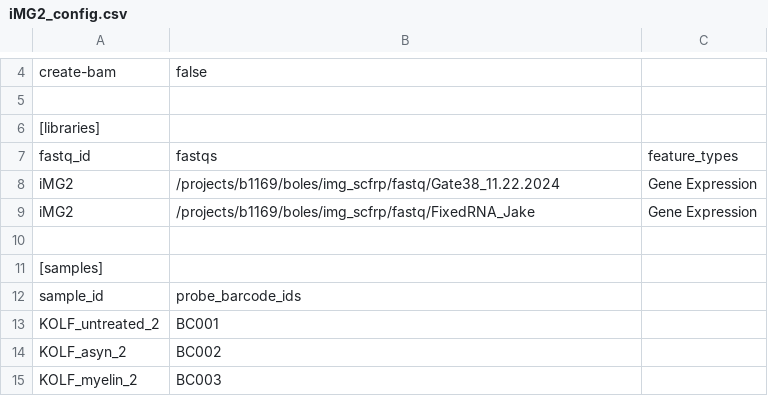
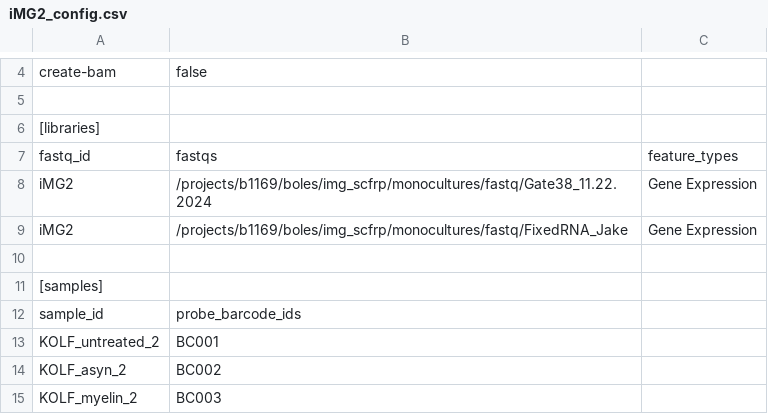
Before and after one commit to jakesboles/img_scfrp, a CSV file: monocultures/cellranger_configs/iMG2_config.csv, drawn as a sheet; only a part is shown, gaps mark what is left out.

```diff
--- a/monocultures/cellranger_configs/iMG2_config.csv
+++ b/monocultures/cellranger_configs/iMG2_config.csv
@@ -7,4 +7,4 @@ create-bam,false
 fastq_id,fastqs,feature_types
-iMG2,/projects/b1169/boles/img_scfrp/fastq/Gate38_11.22.2024,Gene Expression
-iMG2,/projects/b1169/boles/img_scfrp/fastq/FixedRNA_Jake,Gene Expression
+iMG2,/projects/b1169/boles/img_scfrp/monocultures/fastq/Gate38_11.22.2024,Gene Expression
+iMG2,/projects/b1169/boles/img_scfrp/monocultures/fastq/FixedRNA_Jake,Gene Expression
 
```
Also changed, not shown: monocultures/cellranger_configs/iMG1_config.csv, monocultures/cellranger_configs/iMG1_config_downsampled.csv, 50 other files.
